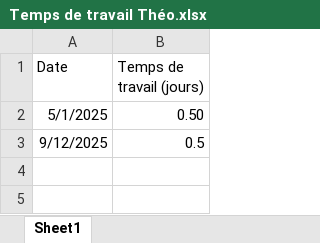
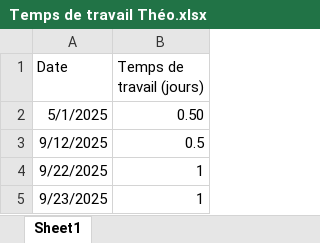
Before and after one commit to holtzy/vanuatu, an Excel workbook: Temps de travail Théo.xlsx, sheet Sheet1, drawn as a sheet; values as stored, in another font and other column widths than the file's, no borders; the diff names each change by its address in the sheet, - before the commit and + after, or states it on an @@ line.

```diff
--- a/Temps de travail Théo.xlsx (sheet Sheet1)
+++ b/Temps de travail Théo.xlsx (sheet Sheet1)
+row 4: 9/22/2025 | 1
+row 5: 9/23/2025 | 1
```
Also changed, not shown: 16 other files.
